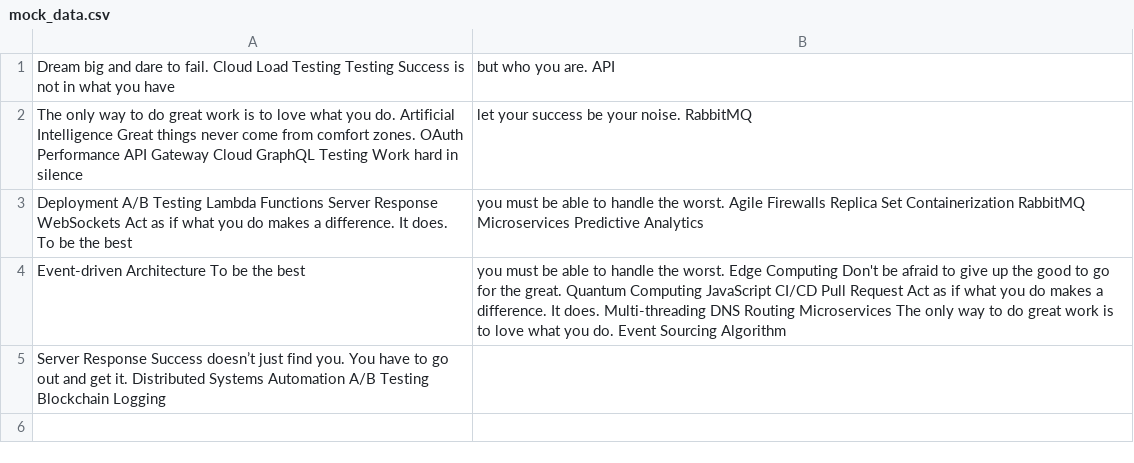
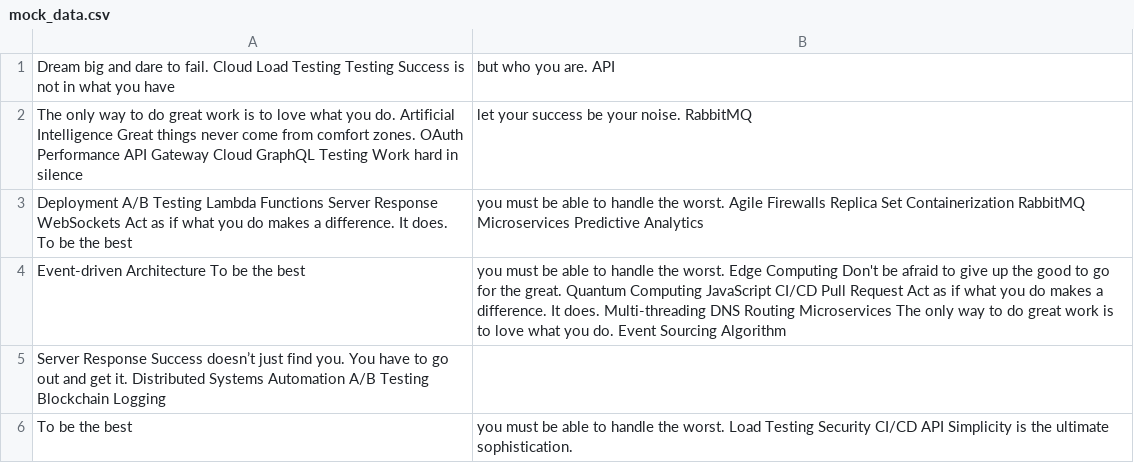
Before and after one commit to bingo-0h/mehn5513, a CSV file: archive/mock_data.csv, drawn as a sheet.

Commit message:
Updated archive

```diff
--- a/archive/mock_data.csv
+++ b/archive/mock_data.csv
@@ -5 +5,2 @@ Event-driven Architecture To be the best, you must be able to handle the worst.
 Server Response Success doesn’t just find you. You have to go out and get it. Distributed Systems Automation A/B Testing Blockchain Logging
+To be the best, you must be able to handle the worst. Load Testing Security CI/CD API Simplicity is the ultimate sophistication.
```
Also changed, not shown: 1 other file.
